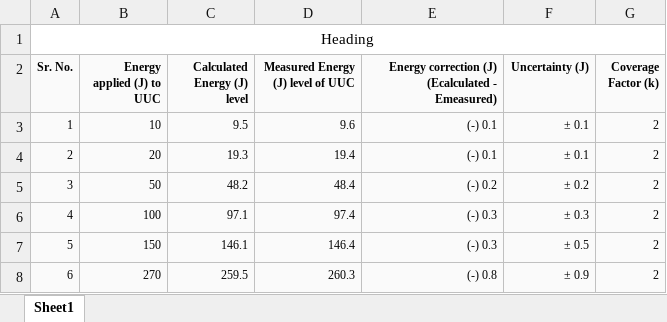
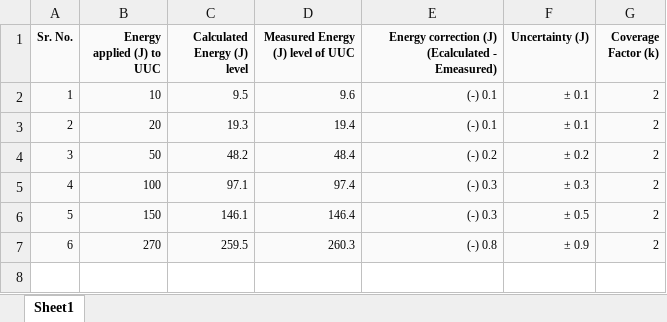
Before and after one commit to hridyansh-gautam/NPL, an Excel workbook: Tables/Table1.xlsx, sheet Sheet1, drawn as a sheet; values as stored, in another font and other column widths than the file's, no borders; the diff names each change by its address in the sheet, - before the commit and + after, or states it on an @@ line.

```diff
--- a/Tables/Table1.xlsx (sheet Sheet1)
+++ b/Tables/Table1.xlsx (sheet Sheet1)
-row 1: Heading
```
Also changed, not shown: 5 other files.
